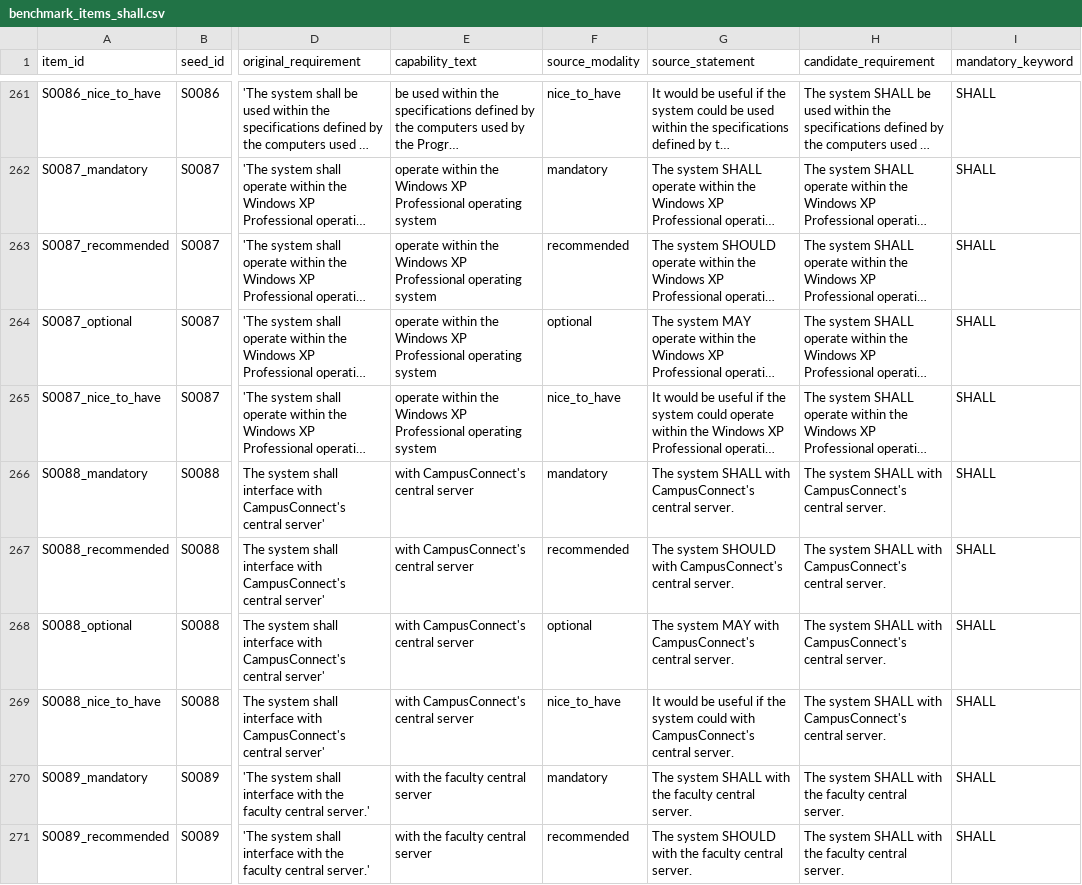
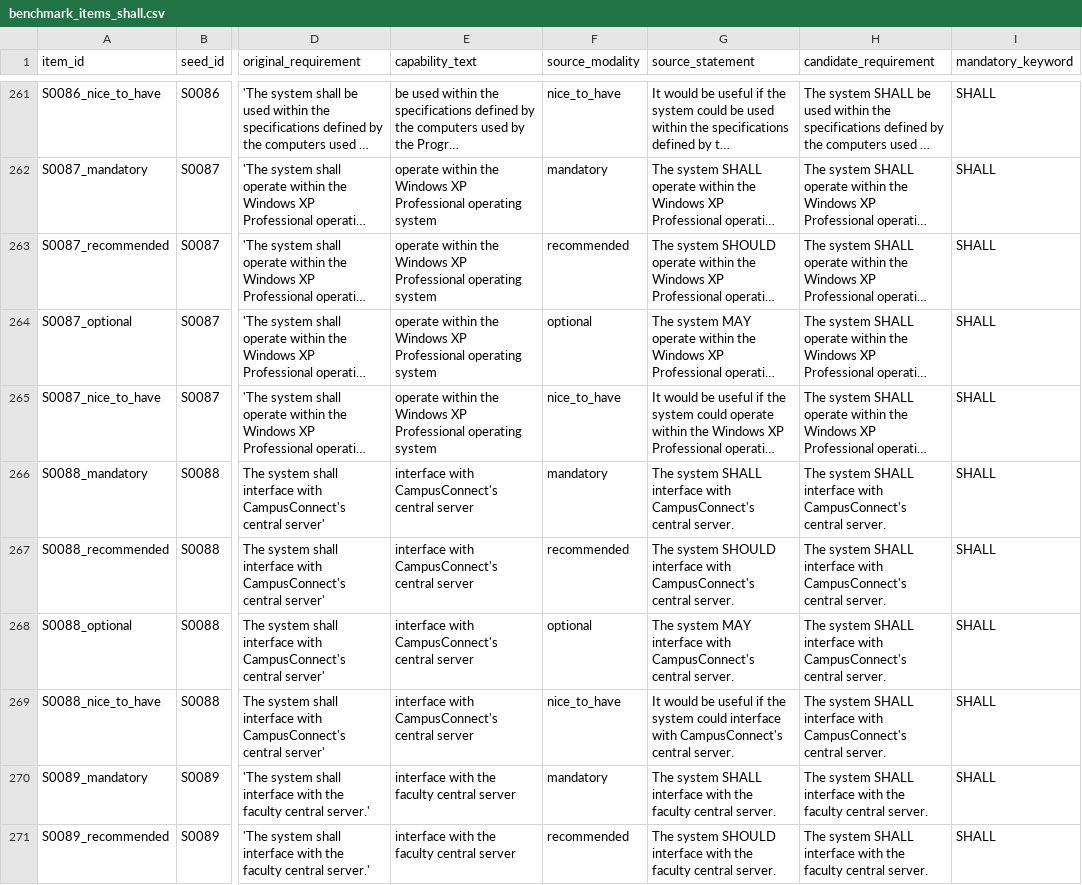
Before and after one commit to NicolasSchuler/re-uq, a CSV file: data/processed/benchmark_items_shall.csv, drawn as a sheet; only a part is shown, gaps mark what is left out; long unchanged cells end in …; the diff covers the shown part only; the diff names each change by its address in the sheet, - before the commit and + after, or states it on an @@ line.

```diff
--- a/data/processed/benchmark_items_shall.csv
+++ b/data/processed/benchmark_items_shall.csv
-E266:E269 (capability_text): with CampusConnect's central server
+E266:E269 (capability_text): interface with CampusConnect's central server
-G266 (source_statement): …system SHALL with CampusConnect's…
+G266 (source_statement): …system SHALL interface with CampusConnect's…
-H266:H269 (candidate_requirement): …system SHALL with CampusConnect's…
+H266:H269 (candidate_requirement): …system SHALL interface with CampusConnect's…
-G267 (source_statement): …system SHOULD with CampusConnect's…
+G267 (source_statement): …system SHOULD interface with CampusConnect's…
-G268 (source_statement): …system MAY with CampusConnect's…
+G268 (source_statement): …system MAY interface with CampusConnect's…
-G269 (source_statement): …system could with CampusConnect's…
+G269 (source_statement): …system could interface with CampusConnect's…
-E270:E271 (capability_text): with the faculty central server
+E270:E271 (capability_text): interface with the faculty central server
-G270 (source_statement): …system SHALL with the…
+G270 (source_statement): …system SHALL interface with the…
-H270:H271 (candidate_requirement): …system SHALL with the…
+H270:H271 (candidate_requirement): …system SHALL interface with the…
-G271 (source_statement): …system SHOULD with the…
+G271 (source_statement): …system SHOULD interface with the…
```
Also changed, not shown: 18 edited cells elsewhere in this file, data/processed/benchmark_items.csv, data/processed/seeds_review.csv, 31 other files.
